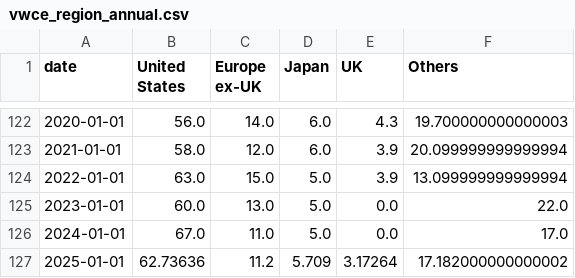
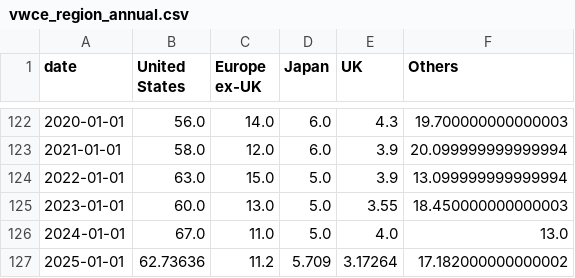
Before and after one commit to bankeronwheels-raph/quilt-outputs, a CSV file: vwce/vwce_region_annual.csv, drawn as a sheet; only a part is shown, gaps mark what is left out.

Commit message:
VWCE nightly: update CSVs

```diff
--- a/vwce/vwce_region_annual.csv
+++ b/vwce/vwce_region_annual.csv
@@ -124,4 +124,4 @@ date,United States,Europe ex-UK,Japan,UK,Others
 2022-01-01,63.0,15.0,5.0,3.9,13.099999999999994
-2023-01-01,60.0,13.0,5.0,0.0,22.0
-2024-01-01,67.0,11.0,5.0,0.0,17.0
+2023-01-01,60.0,13.0,5.0,3.55,18.450000000000003
+2024-01-01,67.0,11.0,5.0,4.0,13.0
 2025-01-01,62.73636,11.2,5.709,3.17264,17.182000000000002
```
Also changed, not shown: 1 other file.
